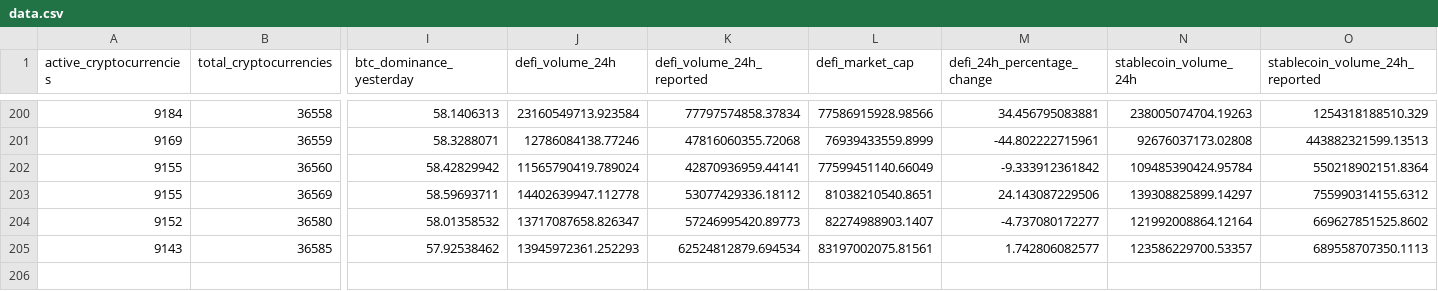
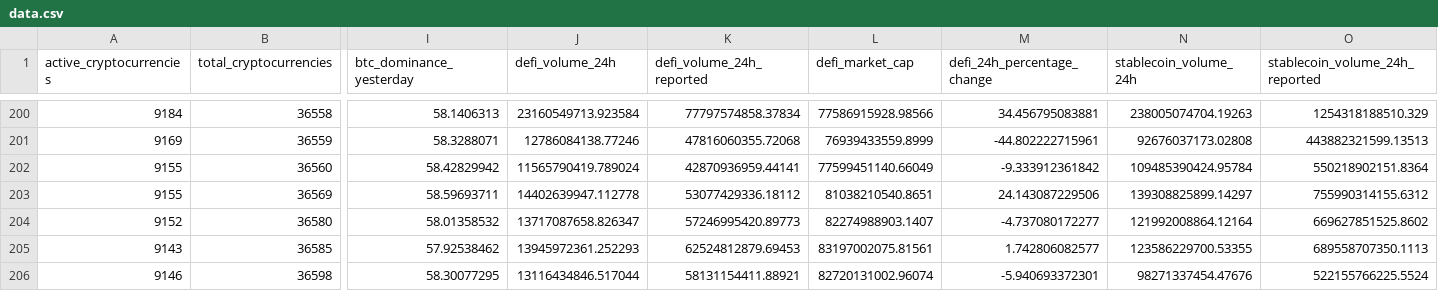
Before and after one commit to jorickdefraine/cmc-quotes-fetcher, a CSV file: data.csv, drawn as a sheet; only a part is shown, gaps mark what is left out; rows hold the shown columns only; the diff names each change by its address in the sheet, - before the commit and + after, or states it on an @@ line.

```diff
--- a/data.csv
+++ b/data.csv
-K205 (defi_volume_24h_reported): 62524812879.694534
+K205 (defi_volume_24h_reported): 62524812879.69453
-N205 (stablecoin_volume_24h): 123586229700.53357
+N205 (stablecoin_volume_24h): 123586229700.53355
+row 206: 9146 | 36598 | 58.30077295 | 13116434846.517044 | 58131154411.88921 | 82720131002.96074 | -5.940693372301 | 98271337454.47676 | 522155766225.5524
```
